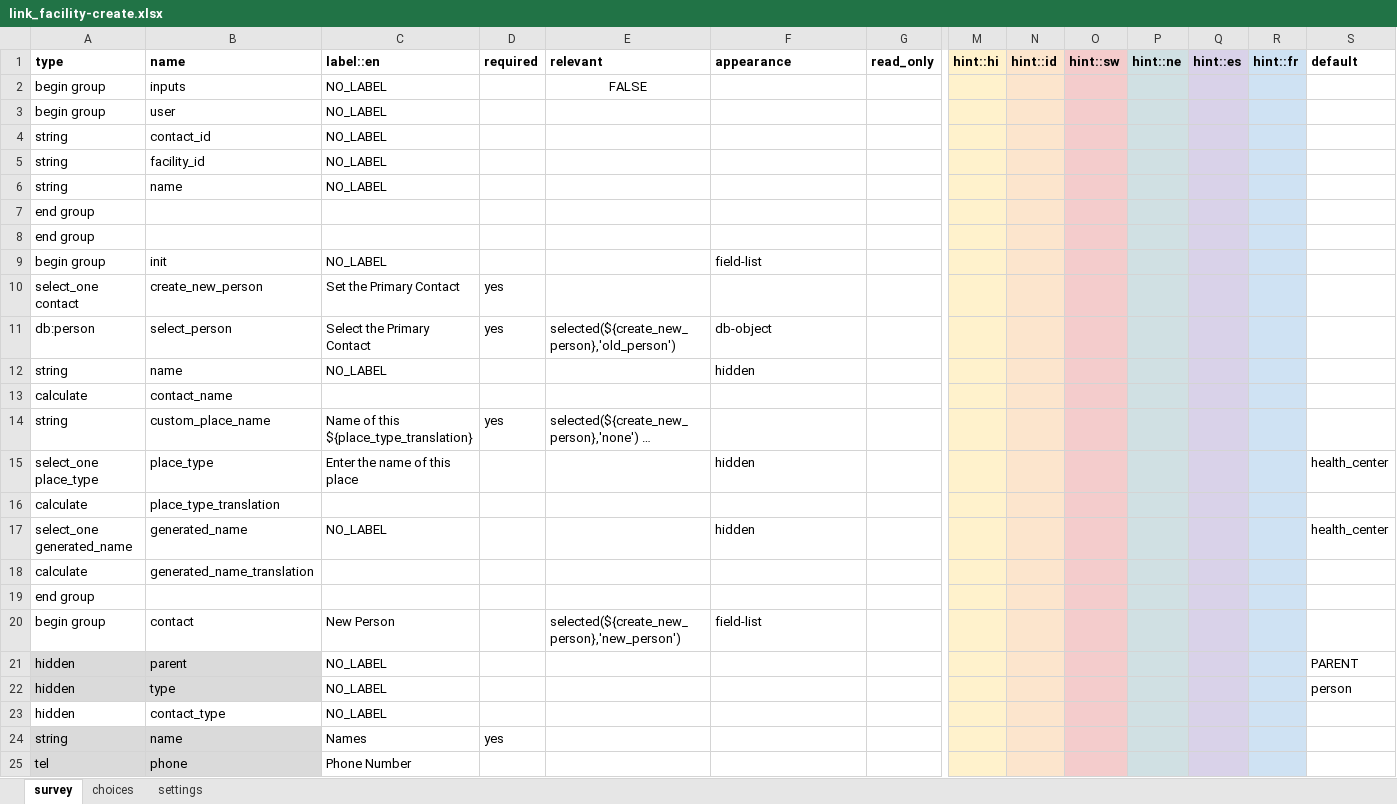
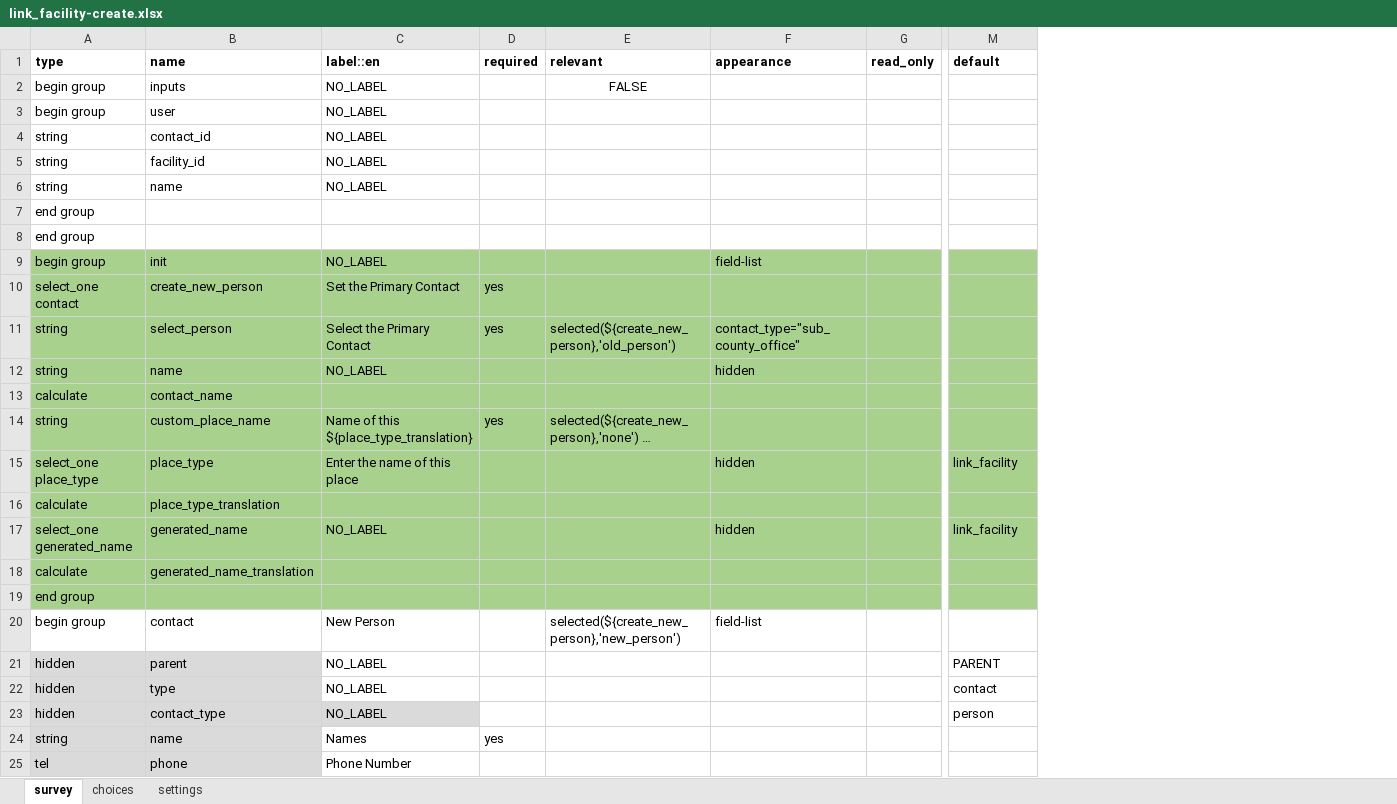
Before and after one commit to oyierp/community-testing-config-test, an Excel workbook: forms/contact/link_facility-create.xlsx, sheet survey, drawn as a sheet; only a part is shown, gaps mark what is left out; long unchanged cells end in …; values as stored, in another font and other column widths than the file's, no borders; conditional formats not drawn; removed rows and columns are numbered as before the commit, all else as after; the diff covers the shown part only; the diff names each change by its address in the sheet, - before the commit and + after, or states it on an @@ line.

Commit message:
Add files via upload

```diff
--- a/forms/contact/link_facility-create.xlsx (sheet survey)
+++ b/forms/contact/link_facility-create.xlsx (sheet survey)
-column M (hint::hi), empty
-column N (hint::id), empty
-column O (hint::sw), empty
-column P (hint::ne), empty
-column Q (hint::es), empty
-column R (hint::fr), empty
-A9:G19 fill: none
+A9:G19 fill: #A9D18E
-M9:M19 fill: none
+M9:M19 fill: #A9D18E
-A11 (type): db:person
+A11 (type): string
-F11 (appearance): db-object
+F11 (appearance): contact_type="sub_county_office"
-M15 (default): health_center
+M15 (default): link_facility
-M17 (default): health_center
+M17 (default): link_facility
-M22 (default): person
+M22 (default): contact
-A23:C23 fill: none
+A23:C23 fill: #DADADA
-M23 (default): (empty)
+M23 (default): person
```
Also changed, not shown: 1 added row, 2 removed rows, 2 edited cells and cell formats elsewhere in this sheet, sheet choices, sheet settings.
